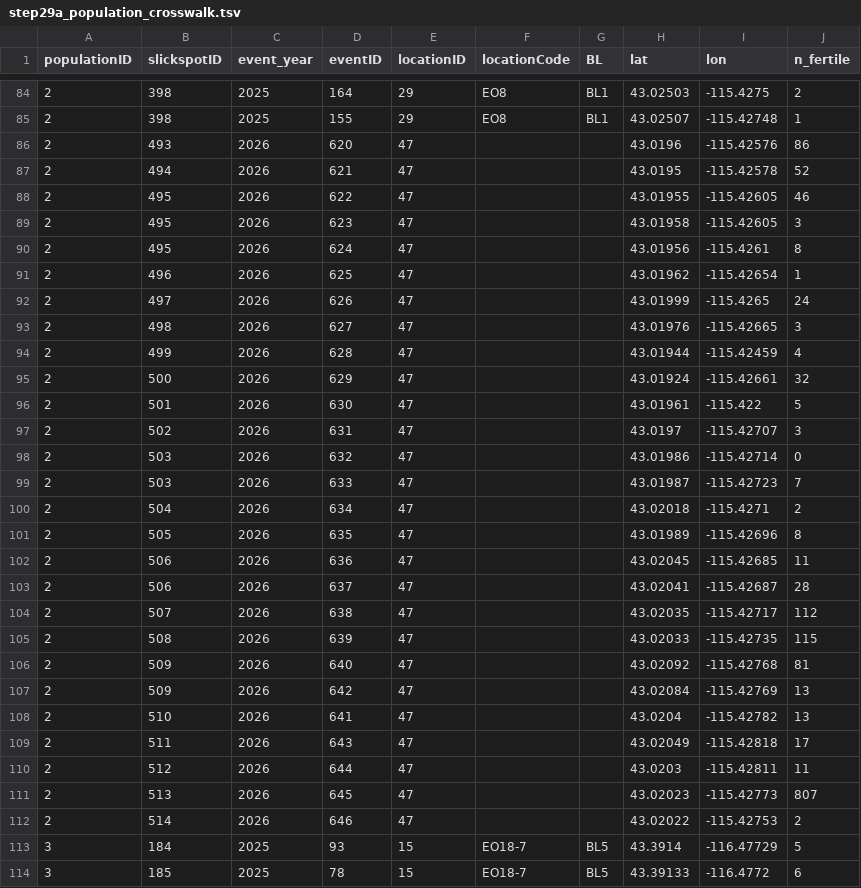
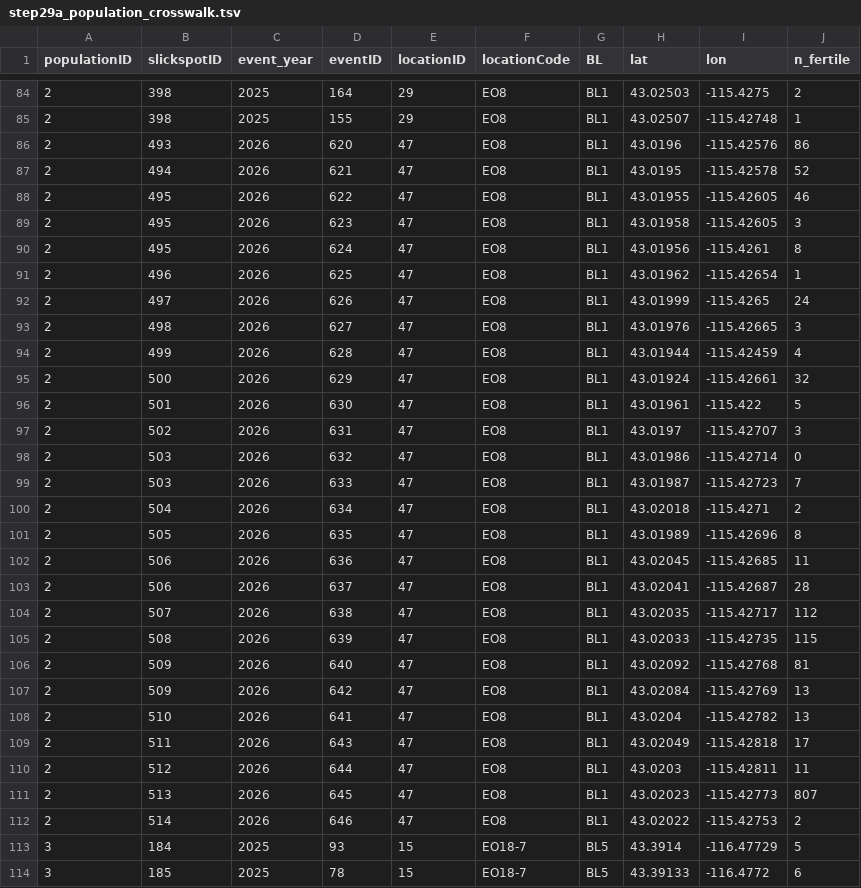
Before and after one commit to svenbuerki/SRK_bioinformatics, a TSV file: tables/Phase5/step29a_population_crosswalk.tsv, drawn as a sheet; only a part is shown, gaps mark what is left out; the diff covers the shown part only.

Commit message:
step29a: load locationCode from the DB Locations table
Previously step29a built the locationID → locationCode map from
step29d_mating_pool_summary.tsv, which only covered the 39 Phase 5
2025 locationCodes. Any locationID introduced by a 2026 slickspot
(or a historical pre-2025 record) was missing from the map and
fell back to a `locID_{N}` label — losing the EO identity that the
field crews need.

Switched to pulling locationCode (and the full identity trail)
directly from the DB `Locations` table. Every locationID in the
project now receives its canonical EO code.

Impact: the 7 populations previously labeled `locID_41` through
`locID_47` now show as:
  P18  EO27-5_43  (new 2026 cluster at EO27-5, 0→173 plants)
  P19  EO30-2_42  (new at EO30-2, 0→138)
  P23  EO27_44    (0→85)
  P28  EO27-1_46  (0→53)
  P29  EO27-1_45  (0→44)
  P32  EO69_41    (0→26)
  P2  (growth) merge now reads EO8_29, EO8_47 — both locationIDs
                sit in the same EO cluster.

Field-worthy signal that only surfaces with the fresh labels: five
2026-only populations map to EO27 variants (EO27-5_43, EO27_44,
EO27-1_46, EO27-1_45, EO27_9 ×2). EO27 has substantial new
slickspot emergence in 2026 that the 2025 survey missed; the 500 m
rule splits them from the known 2025 EO27 clusters.

```diff
--- a/tables/Phase5/step29a_population_crosswalk.tsv
+++ b/tables/Phase5/step29a_population_crosswalk.tsv
@@ -85,29 +85,29 @@ populationID	slickspotID	event_year	eventID	locationID	locationCode	BL	lat	lon	n
 2	398	2025	155	29	EO8	BL1	43.02507	-115.42748	1
-2	493	2026	620	47			43.0196	-115.42576	86
-2	494	2026	621	47			43.0195	-115.42578	52
-2	495	2026	622	47			43.01955	-115.42605	46
-2	495	2026	623	47			43.01958	-115.42605	3
-2	495	2026	624	47			43.01956	-115.4261	8
-2	496	2026	625	47			43.01962	-115.42654	1
-2	497	2026	626	47			43.01999	-115.4265	24
-2	498	2026	627	47			43.01976	-115.42665	3
-2	499	2026	628	47			43.01944	-115.42459	4
-2	500	2026	629	47			43.01924	-115.42661	32
-2	501	2026	630	47			43.01961	-115.422	5
-2	502	2026	631	47			43.0197	-115.42707	3
-2	503	2026	632	47			43.01986	-115.42714	0
-2	503	2026	633	47			43.01987	-115.42723	7
-2	504	2026	634	47			43.02018	-115.4271	2
-2	505	2026	635	47			43.01989	-115.42696	8
-2	506	2026	636	47			43.02045	-115.42685	11
-2	506	2026	637	47			43.02041	-115.42687	28
-2	507	2026	638	47			43.02035	-115.42717	112
-2	508	2026	639	47			43.02033	-115.42735	115
-2	509	2026	640	47			43.02092	-115.42768	81
-2	509	2026	642	47			43.02084	-115.42769	13
-2	510	2026	641	47			43.0204	-115.42782	13
-2	511	2026	643	47			43.02049	-115.42818	17
-2	512	2026	644	47			43.0203	-115.42811	11
-2	513	2026	645	47			43.02023	-115.42773	807
-2	514	2026	646	47			43.02022	-115.42753	2
+2	493	2026	620	47	EO8	BL1	43.0196	-115.42576	86
+2	494	2026	621	47	EO8	BL1	43.0195	-115.42578	52
+2	495	2026	622	47	EO8	BL1	43.01955	-115.42605	46
+2	495	2026	623	47	EO8	BL1	43.01958	-115.42605	3
+2	495	2026	624	47	EO8	BL1	43.01956	-115.4261	8
+2	496	2026	625	47	EO8	BL1	43.01962	-115.42654	1
+2	497	2026	626	47	EO8	BL1	43.01999	-115.4265	24
+2	498	2026	627	47	EO8	BL1	43.01976	-115.42665	3
+2	499	2026	628	47	EO8	BL1	43.01944	-115.42459	4
+2	500	2026	629	47	EO8	BL1	43.01924	-115.42661	32
+2	501	2026	630	47	EO8	BL1	43.01961	-115.422	5
+2	502	2026	631	47	EO8	BL1	43.0197	-115.42707	3
+2	503	2026	632	47	EO8	BL1	43.01986	-115.42714	0
+2	503	2026	633	47	EO8	BL1	43.01987	-115.42723	7
+2	504	2026	634	47	EO8	BL1	43.02018	-115.4271	2
+2	505	2026	635	47	EO8	BL1	43.01989	-115.42696	8
+2	506	2026	636	47	EO8	BL1	43.02045	-115.42685	11
+2	506	2026	637	47	EO8	BL1	43.02041	-115.42687	28
+2	507	2026	638	47	EO8	BL1	43.02035	-115.42717	112
+2	508	2026	639	47	EO8	BL1	43.02033	-115.42735	115
+2	509	2026	640	47	EO8	BL1	43.02092	-115.42768	81
+2	509	2026	642	47	EO8	BL1	43.02084	-115.42769	13
+2	510	2026	641	47	EO8	BL1	43.0204	-115.42782	13
+2	511	2026	643	47	EO8	BL1	43.02049	-115.42818	17
+2	512	2026	644	47	EO8	BL1	43.0203	-115.42811	11
+2	513	2026	645	47	EO8	BL1	43.02023	-115.42773	807
+2	514	2026	646	47	EO8	BL1	43.02022	-115.42753	2
 3	184	2025	93	15	EO18-7	BL5	43.3914	-116.47729	5
```
Also changed, not shown: 67 edited cells elsewhere in this file, tables/Phase5/step29a_population_summary.tsv, tables/Phase5/step29a_slickspot_summary.tsv, 7 other files.
